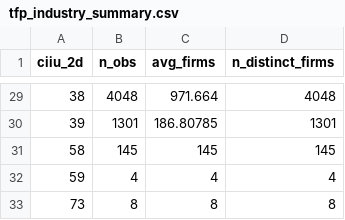
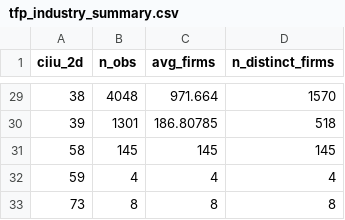
Before and after one commit to dafrbm/china-schock-colombia, a CSV file: output/tfp_industry_summary.csv, drawn as a sheet; only a part is shown, gaps mark what is left out; the diff covers the shown part only.

```diff
--- a/output/tfp_industry_summary.csv
+++ b/output/tfp_industry_summary.csv
@@ -29,3 +29,3 @@ ciiu_2d,n_obs,avg_firms,n_distinct_firms
-38,4048,971.664,4048
-39,1301,186.80785,1301
+38,4048,971.664,1570
+39,1301,186.80785,518
 58,145,145,145
```
Also changed, not shown: 27 edited cells elsewhere in this file, output/china_share_by_industry.csv, output/colombia_trade_timeseries.csv, 10 other files.
